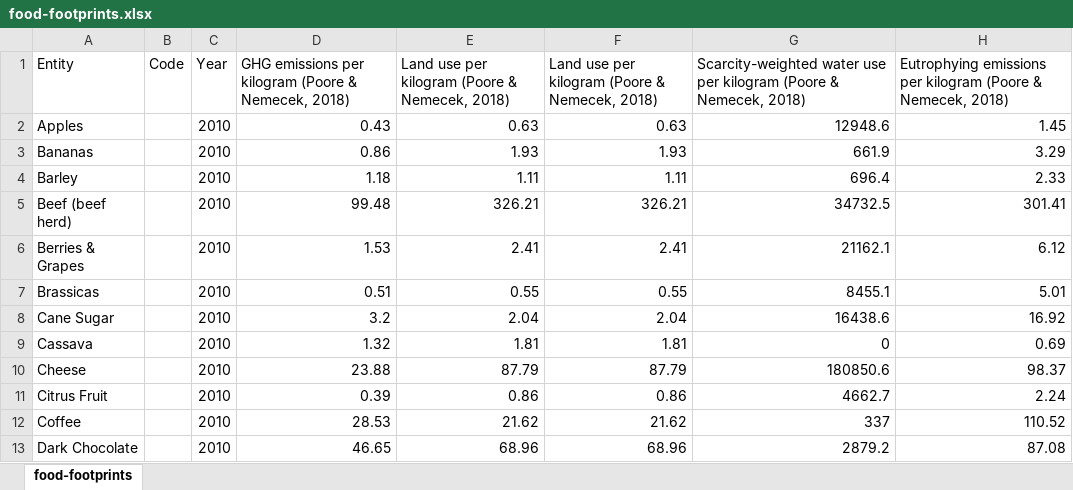
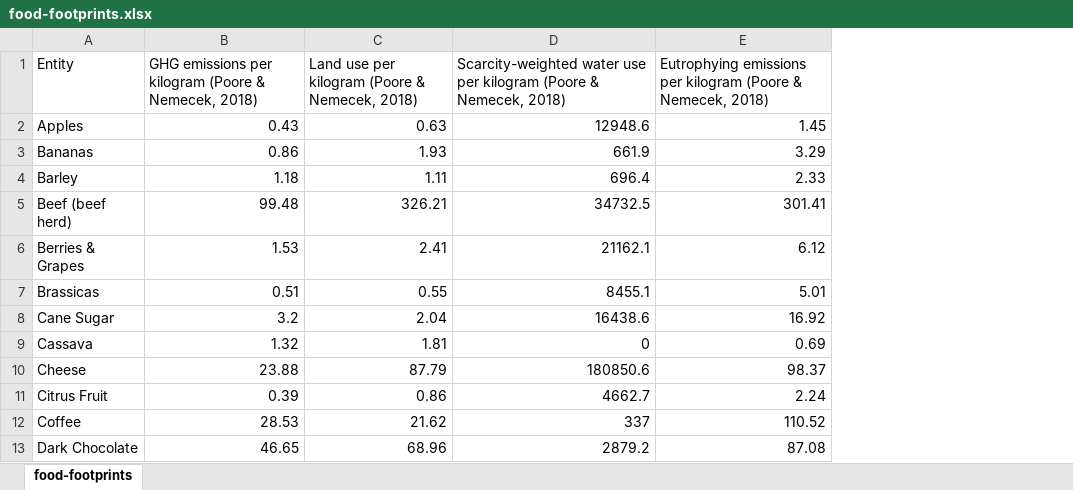
Before and after one commit to fs-bullard/why-did-the-chicken-cross-the-globe, an Excel workbook: project/DB/food-footprints.xlsx, sheet food-footprints, drawn as a sheet; only a part is shown; values as stored, in another font and other column widths than the file's, no borders; the diff names each change by its address in the sheet, - before the commit and + after, or states it on an @@ line.

```diff
--- a/project/DB/food-footprints.xlsx (sheet food-footprints)
+++ b/project/DB/food-footprints.xlsx (sheet food-footprints)
-column B (Code), empty
-column C (Year), rows 2-13: all 2010
-column F, rows 1-13: Land use per kilogram (Poore & Nemecek, 2018) | 0.63 | 1.93 | 1.11 | 326.21 | 2.41 | 0.55 | 2.04 | 1.81 | 87.79 | 0.86 | 21.62 | 68.96
```
Also changed, not shown: project/DB/recipe_database.xlsx, 4 other files.
